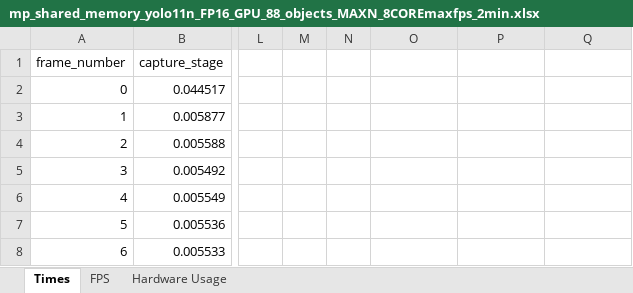
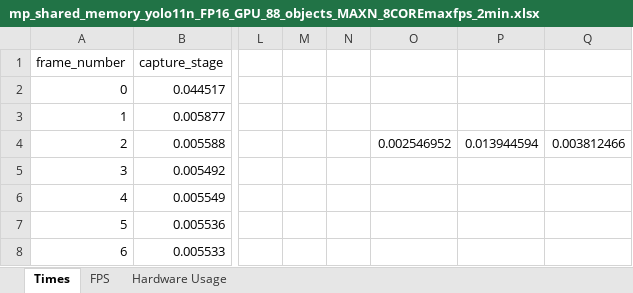
Before and after one commit to AbelHaro/TFG, an Excel workbook: memoria/escritura/excels/inferencia/modelo_talla/mp_shared_memory/mp_shared_memory_yolo11n_FP16_GPU_88_objects_MAXN_8COREmaxfps_2min.xlsx, sheet Times, drawn as a sheet; only a part is shown, gaps mark what is left out; values as stored, in another font and other column widths than the file's, no borders; the diff names each change by its address in the sheet, - before the commit and + after, or states it on an @@ line.

```diff
--- a/memoria/escritura/excels/inferencia/modelo_talla/mp_shared_memory/mp_shared_memory_yolo11n_FP16_GPU_88_objects_MAXN_8COREmaxfps_2min.xlsx (sheet Times)
+++ b/memoria/escritura/excels/inferencia/modelo_talla/mp_shared_memory/mp_shared_memory_yolo11n_FP16_GPU_88_objects_MAXN_8COREmaxfps_2min.xlsx (sheet Times)
-O4: (empty)
+O4: 0.002546952
-P4: (empty)
+P4: 0.013944594
-Q4: (empty)
+Q4: 0.003812466
```
Also changed, not shown: memoria/escritura/excels/inferencia/modelo_talla/mp_shared_memory/mp_shared_memory_yolov5mu_FP16_GPU_88_objects_MAXN_8COREmaxfps_2min.xlsx, 21 other files.
